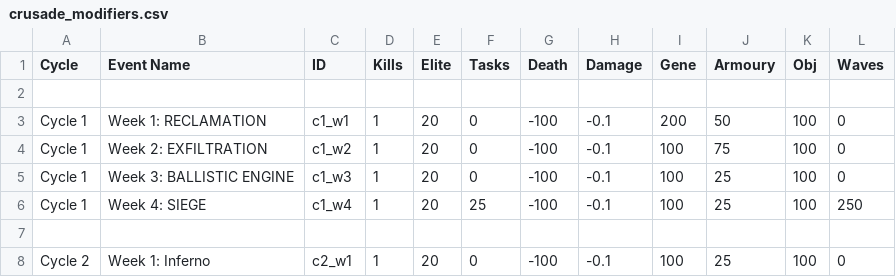
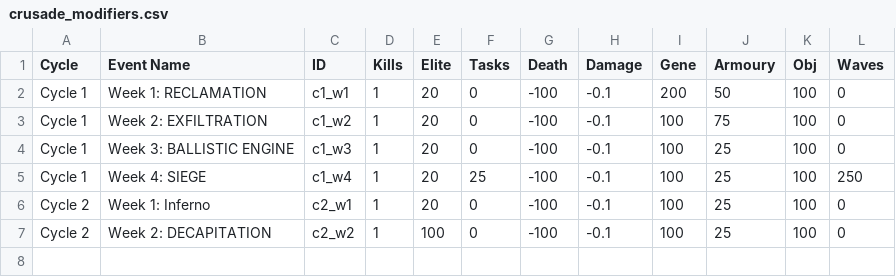
Before and after one commit to burni2001/Crusade-Score-Calculator, a CSV file: crusade_modifiers.csv, drawn as a sheet; removed rows and columns are numbered as before the commit, all else as after; the diff names each change by its address in the sheet, - before the commit and + after, or states it on an @@ line.

Commit message:
Add files via upload

```diff
--- a/crusade_modifiers.csv
+++ b/crusade_modifiers.csv
-row 2: (empty)
-row 7: (empty)
+row 7: Cycle 2 | Week 2: DECAPITATION | c2_w2 | 1 | 100 | 0 | -100 | -0.1 | 100 | 25 | 100 | 0
```
